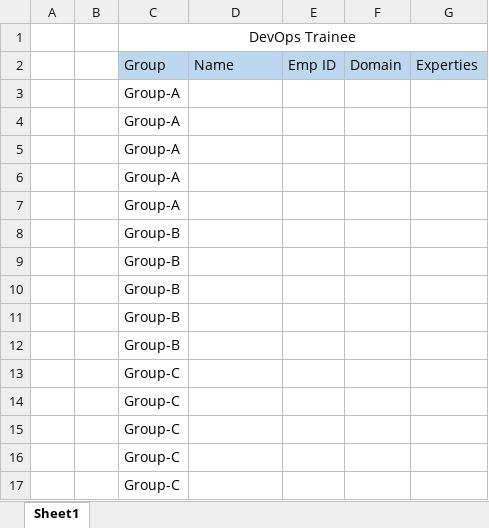
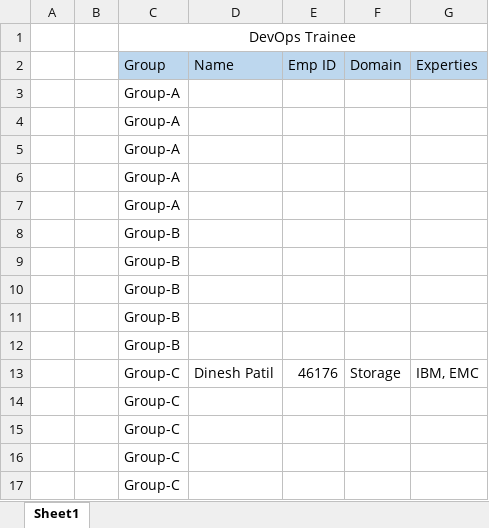
Before and after one commit to suyash-capgemini/CG_DevOps_Repository, an Excel workbook: DevOps_Trainee.xlsx, sheet Sheet1, drawn as a sheet; values as stored, in another font and other column widths than the file's, no borders; removed rows and columns are numbered as before the commit, all else as after; the diff names each change by its address in the sheet, - before the commit and + after, or states it on an @@ line.

Commit message:
Update for Dinesh

```diff
--- a/DevOps_Trainee.xlsx (sheet Sheet1)
+++ b/DevOps_Trainee.xlsx (sheet Sheet1)
-row 13:  |  | Group-C
+row 13:  |  | Group-C | Dinesh Patil | 46176 | Storage | IBM, EMC
```
